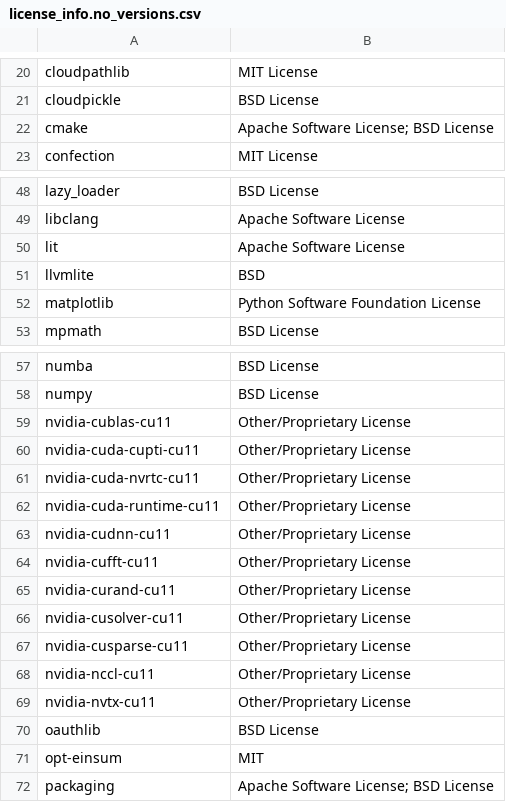
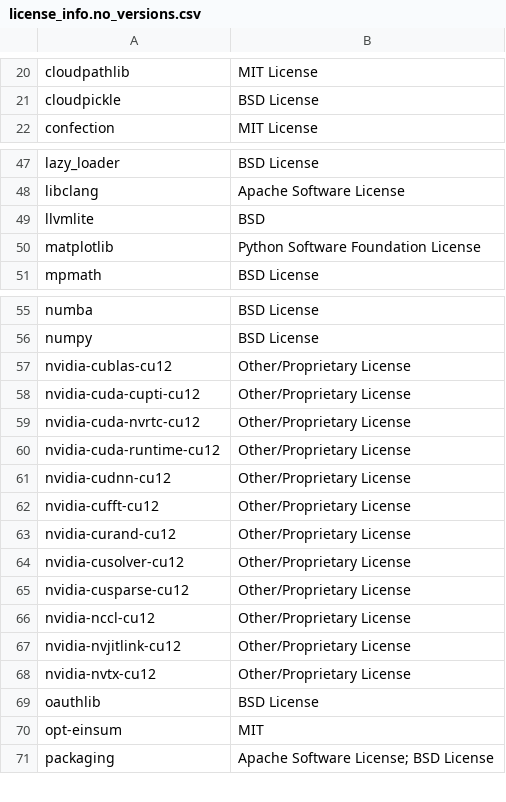
Before and after one commit to SeldonIO/alibi, a CSV file: licenses/license_info.no_versions.csv, drawn as a sheet; only a part is shown, gaps mark what is left out.

```diff
--- a/licenses/license_info.no_versions.csv
+++ b/licenses/license_info.no_versions.csv
@@ -21,3 +21,2 @@
 "cloudpickle","BSD License"
-"cmake","Apache Software License; BSD License"
 "confection","MIT License"
@@ -49,3 +48,2 @@
 "libclang","Apache Software License"
-"lit","Apache Software License"
 "llvmlite","BSD"
@@ -58,13 +56,14 @@
 "numpy","BSD License"
-"nvidia-cublas-cu11","Other/Proprietary License"
-"nvidia-cuda-cupti-cu11","Other/Proprietary License"
-"nvidia-cuda-nvrtc-cu11","Other/Proprietary License"
-"nvidia-cuda-runtime-cu11","Other/Proprietary License"
-"nvidia-cudnn-cu11","Other/Proprietary License"
-"nvidia-cufft-cu11","Other/Proprietary License"
-"nvidia-curand-cu11","Other/Proprietary License"
-"nvidia-cusolver-cu11","Other/Proprietary License"
-"nvidia-cusparse-cu11","Other/Proprietary License"
-"nvidia-nccl-cu11","Other/Proprietary License"
-"nvidia-nvtx-cu11","Other/Proprietary License"
+"nvidia-cublas-cu12","Other/Proprietary License"
+"nvidia-cuda-cupti-cu12","Other/Proprietary License"
+"nvidia-cuda-nvrtc-cu12","Other/Proprietary License"
+"nvidia-cuda-runtime-cu12","Other/Proprietary License"
+"nvidia-cudnn-cu12","Other/Proprietary License"
+"nvidia-cufft-cu12","Other/Proprietary License"
+"nvidia-curand-cu12","Other/Proprietary License"
+"nvidia-cusolver-cu12","Other/Proprietary License"
+"nvidia-cusparse-cu12","Other/Proprietary License"
+"nvidia-nccl-cu12","Other/Proprietary License"
+"nvidia-nvjitlink-cu12","Other/Proprietary License"
+"nvidia-nvtx-cu12","Other/Proprietary License"
 "oauthlib","BSD License"
```
Also changed, not shown: licenses/license_info.csv, 1 other file.
